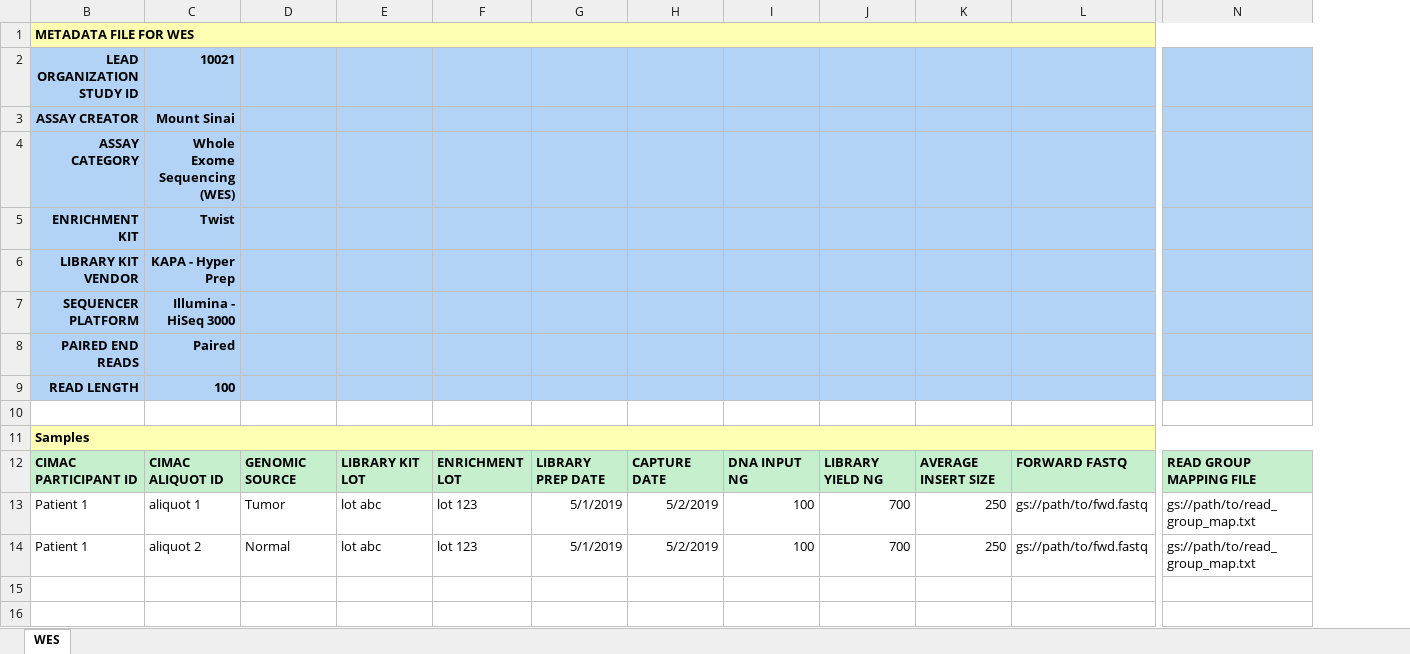
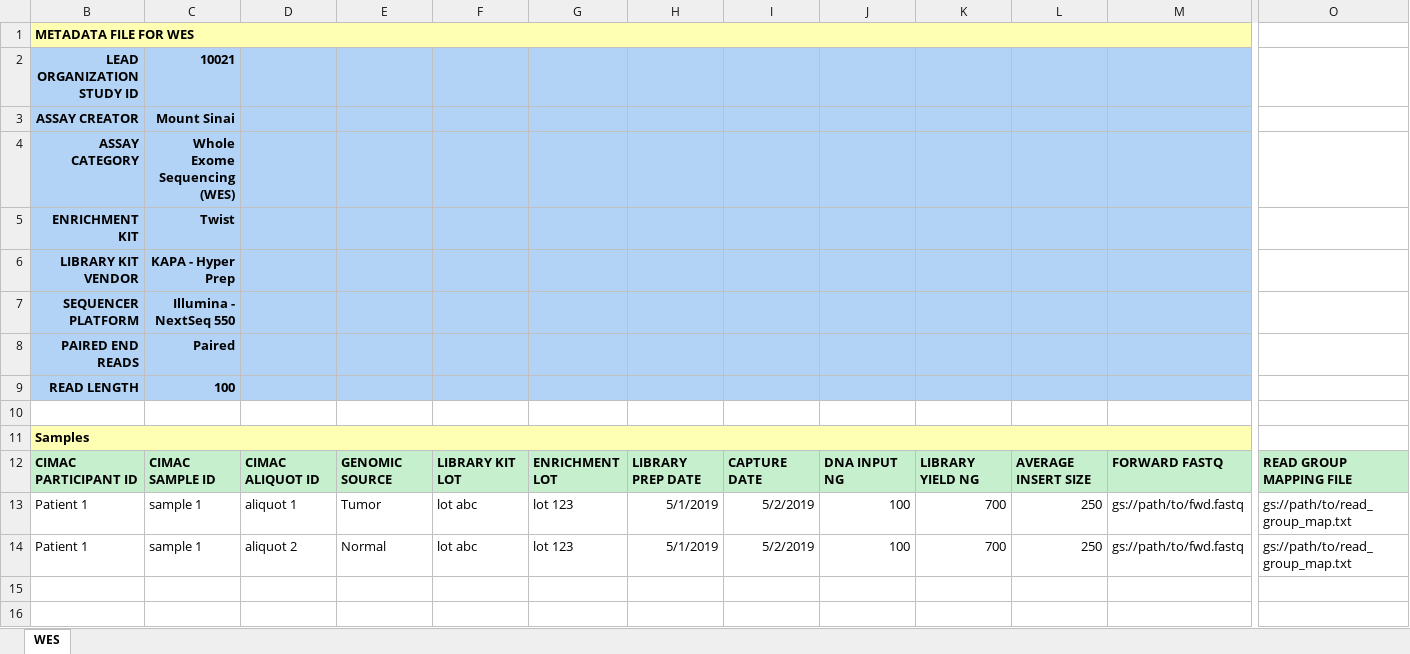
Before and after one commit to CIMAC-CIDC/cidc-schemas, an Excel workbook: template_examples/wes_template.xlsx, sheet WES, drawn as a sheet; only a part is shown, gaps mark what is left out; values as stored, in another font and other column widths than the file's, no borders; removed rows and columns are numbered as before the commit, all else as after; the diff names each change by its address in the sheet, - before the commit and + after, or states it on an @@ line.

```diff
--- a/template_examples/wes_template.xlsx (sheet WES)
+++ b/template_examples/wes_template.xlsx (sheet WES)
+column D, rows 12-14: CIMAC ALIQUOT ID | aliquot 1 | aliquot 2
-B1:N1 merged
+B1:N1 merged
-O1 fill: #FFFFB3
+O1 fill: none
-O2:O9 fill: #B2D2F6
+O2:O9 fill: none
-C7: Illumina - HiSeq 3000
+C7: Illumina - NextSeq 550
-B11:N11 merged
+B11:N11 merged
-O11 fill: #FFFFB3
+O11 fill: none
-C12: CIMAC ALIQUOT ID
+C12: CIMAC SAMPLE ID
-C13: aliquot 1
+C13: sample 1
-C14: aliquot 2
+C14: sample 1
```
Also changed, not shown: template_examples/whole_blood_template.xlsx, 12 other files.
